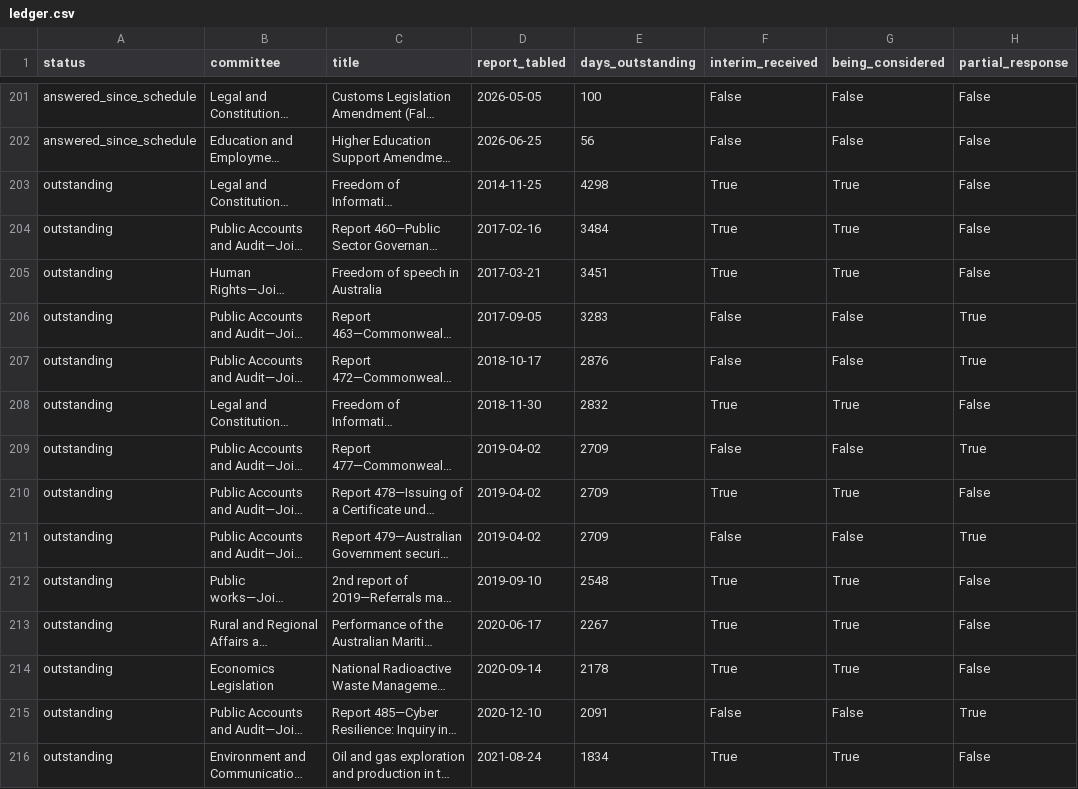
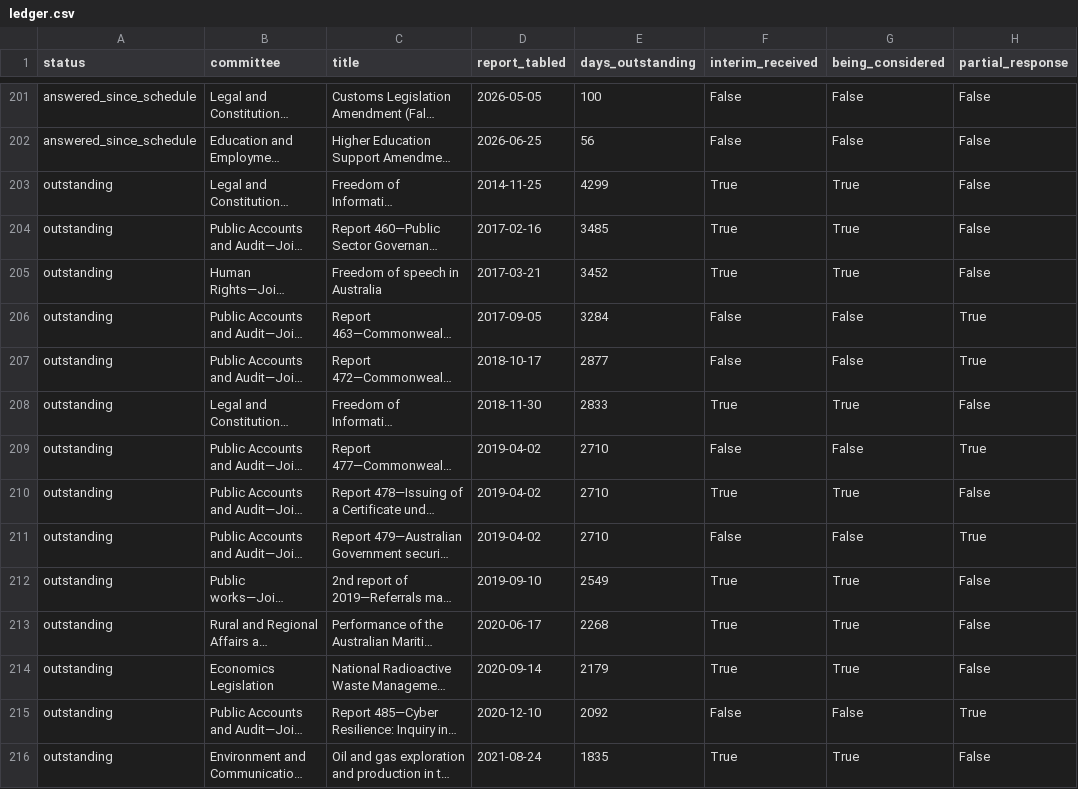
Before and after one commit to toohardbasket-lab/toohardbasket, a CSV file: scraper/data/ledger.csv, drawn as a sheet; only a part is shown, gaps mark what is left out; long unchanged cells end in …; the diff covers the shown part only; the diff names each change by its address in the sheet, - before the commit and + after, or states it on an @@ line.

```diff
--- a/scraper/data/ledger.csv
+++ b/scraper/data/ledger.csv
-E203 (days_outstanding): 4298
+E203 (days_outstanding): 4299
-E204 (days_outstanding): 3484
+E204 (days_outstanding): 3485
-E205 (days_outstanding): 3451
+E205 (days_outstanding): 3452
-E206 (days_outstanding): 3283
+E206 (days_outstanding): 3284
-E207 (days_outstanding): 2876
+E207 (days_outstanding): 2877
-E208 (days_outstanding): 2832
+E208 (days_outstanding): 2833
-E209:E211 (days_outstanding): 2709
+E209:E211 (days_outstanding): 2710
-E212 (days_outstanding): 2548
+E212 (days_outstanding): 2549
-E213 (days_outstanding): 2267
+E213 (days_outstanding): 2268
-E214 (days_outstanding): 2178
+E214 (days_outstanding): 2179
-E215 (days_outstanding): 2091
+E215 (days_outstanding): 2092
-E216 (days_outstanding): 1834
+E216 (days_outstanding): 1835
```
Also changed, not shown: 70 edited cells elsewhere in this file, scraper/data/backlog_history.csv, scraper/data/house_ledger.csv, 10 other files.
